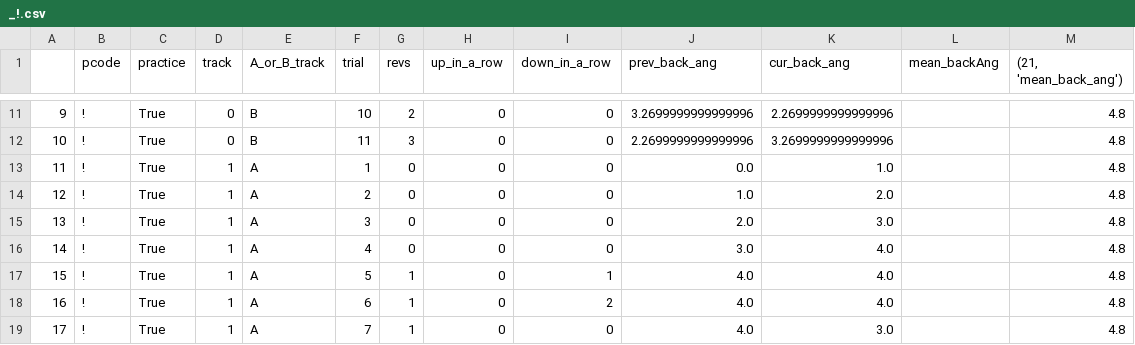
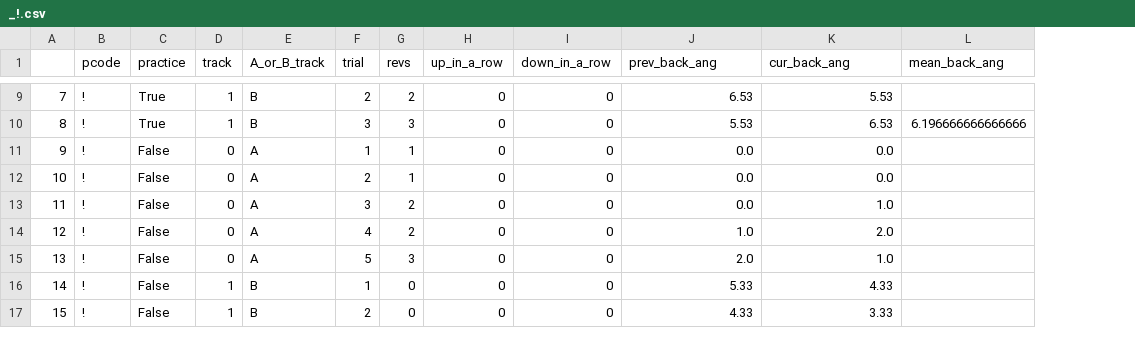
Before and after one commit to pseiti/STIWA, a CSV file: _!.csv, drawn as a sheet; only a part is shown, gaps mark what is left out; removed rows and columns are numbered as before the commit, all else as after; the diff covers the shown part only; the diff names each change by its address in the sheet, - before the commit and + after, or states it on an @@ line.

```diff
--- a/_!.csv
+++ b/_!.csv
-column L (mean_backAng), empty
-column M ((21, 'mean_back_ang')), rows 11-19: all 4.8
+column L (mean_back_ang), row 10: 6.196666666666666
@@ column A renumbered from row 9 down @@
-D9:D10 (track): 0
+D9:D10 (track): 1
-F9 (trial): 10
+F9 (trial): 2
-J9 (prev_back_ang): 3.2699999999999996
+J9 (prev_back_ang): 6.53
-K9 (cur_back_ang): 2.2699999999999996
+K9 (cur_back_ang): 5.53
-F10 (trial): 11
+F10 (trial): 3
-J10 (prev_back_ang): 2.2699999999999996
+J10 (prev_back_ang): 5.53
-K10 (cur_back_ang): 3.2699999999999996
+K10 (cur_back_ang): 6.53
-C11:C17 (practice): True
+C11:C17 (practice): False
-D11:D15 (track): 1
+D11:D15 (track): 0
-G11:G12 (revs): 0
+G11:G12 (revs): 1
-K11 (cur_back_ang): 1.0
+K11 (cur_back_ang): 0.0
-J12 (prev_back_ang): 1.0
+J12 (prev_back_ang): 0.0
-K12 (cur_back_ang): 2.0
+K12 (cur_back_ang): 0.0
-G13:G14 (revs): 0
+G13:G14 (revs): 2
-J13 (prev_back_ang): 2.0
+J13 (prev_back_ang): 0.0
-K13 (cur_back_ang): 3.0
+K13 (cur_back_ang): 1.0
-J14 (prev_back_ang): 3.0
+J14 (prev_back_ang): 1.0
-K14 (cur_back_ang): 4.0
+K14 (cur_back_ang): 2.0
-G15 (revs): 1
+G15 (revs): 3
-I15 (down_in_a_row): 1
+I15 (down_in_a_row): 0
-J15 (prev_back_ang): 4.0
+J15 (prev_back_ang): 2.0
-K15 (cur_back_ang): 4.0
+K15 (cur_back_ang): 1.0
-E16:E17 (A_or_B_track): A
+E16:E17 (A_or_B_track): B
-F16 (trial): 6
+F16 (trial): 1
-G16:G17 (revs): 1
+G16:G17 (revs): 0
-I16 (down_in_a_row): 2
+I16 (down_in_a_row): 0
-J16 (prev_back_ang): 4.0
+J16 (prev_back_ang): 5.33
-K16 (cur_back_ang): 4.0
+K16 (cur_back_ang): 4.33
-F17 (trial): 7
+F17 (trial): 2
-J17 (prev_back_ang): 4.0
+J17 (prev_back_ang): 4.33
-K17 (cur_back_ang): 3.0
+K17 (cur_back_ang): 3.33
```
Also changed, not shown: 2 removed rows and 52 edited cells elsewhere in this file, 1 other file.
